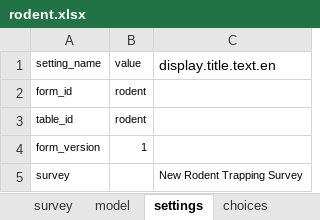
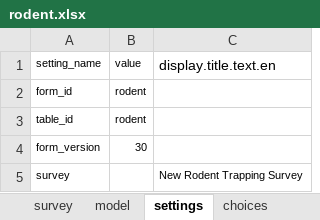
Before and after one commit to c-h-a-r-l-i-e/odk-x-tools, an Excel workbook: app/designerFiles/app/config/tables/rodent/forms/rodent/rodent.xlsx, sheet settings, drawn as a sheet; values as stored, in another font and other column widths than the file's, no borders; the diff names each change by its address in the sheet, - before the commit and + after, or states it on an @@ line.

```diff
--- a/app/designerFiles/app/config/tables/rodent/forms/rodent/rodent.xlsx (sheet settings)
+++ b/app/designerFiles/app/config/tables/rodent/forms/rodent/rodent.xlsx (sheet settings)
-B4: 1
+B4: 30
```
Also changed, not shown: sheet survey, sheet choices, app/designerFiles/app/config/tables/household/forms/household/household.xlsx, app/designerFiles/app/config/tables/person/forms/person/person.xlsx, 14 other files.
